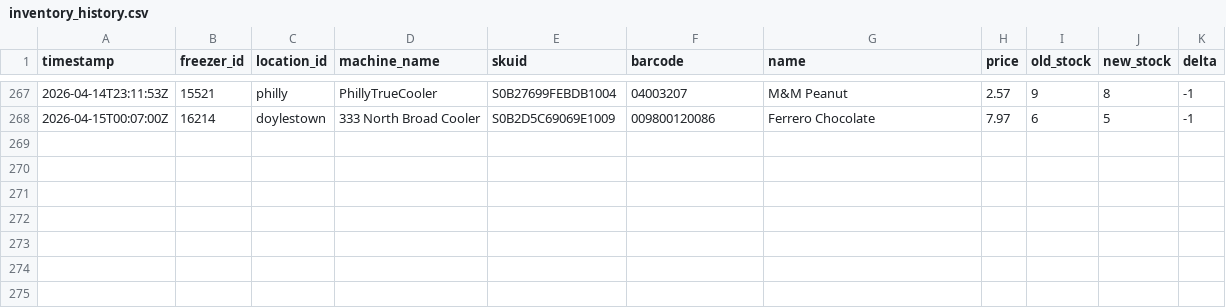
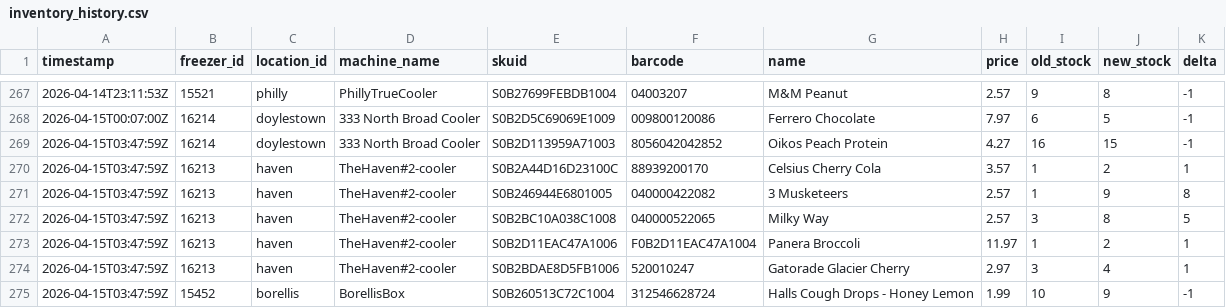
Before and after one commit to lukeleisman/blanketbox_public, a CSV file: docs/inventory_history.csv, drawn as a sheet; only a part is shown, gaps mark what is left out.

```diff
--- a/docs/inventory_history.csv
+++ b/docs/inventory_history.csv
@@ -268 +268,8 @@ timestamp,freezer_id,location_id,machine_name,skuid,barcode,name,price,old_stock
 2026-04-15T00:07:00Z,16214,doylestown,333 North Broad Cooler,S0B2D5C69069E1009,009800120086,Ferrero Chocolate,7.97,6,5,-1
+2026-04-15T03:47:59Z,16214,doylestown,333 North Broad Cooler,S0B2D113959A71003,8056042042852,Oikos Peach Protein,4.27,16,15,-1
+2026-04-15T03:47:59Z,16213,haven,TheHaven#2-cooler,S0B2A44D16D23100C,88939200170,Celsius Cherry Cola,3.57,1,2,1
+2026-04-15T03:47:59Z,16213,haven,TheHaven#2-cooler,S0B246944E6801005,040000422082,3 Musketeers,2.57,1,9,8
+2026-04-15T03:47:59Z,16213,haven,TheHaven#2-cooler,S0B2BC10A038C1008,040000522065,Milky Way,2.57,3,8,5
+2026-04-15T03:47:59Z,16213,haven,TheHaven#2-cooler,S0B2D11EAC47A1006,F0B2D11EAC47A1004,Panera Broccoli,11.97,1,2,1
+2026-04-15T03:47:59Z,16213,haven,TheHaven#2-cooler,S0B2BDAE8D5FB1006,520010247,Gatorade Glacier Cherry,2.97,3,4,1
+2026-04-15T03:47:59Z,15452,borellis,BorellisBox,S0B260513C72C1004,312546628724,Halls Cough Drops - Honey Lemon,1.99,10,9,-1
```
Also changed, not shown: docs/inventory.csv, 2 other files.
